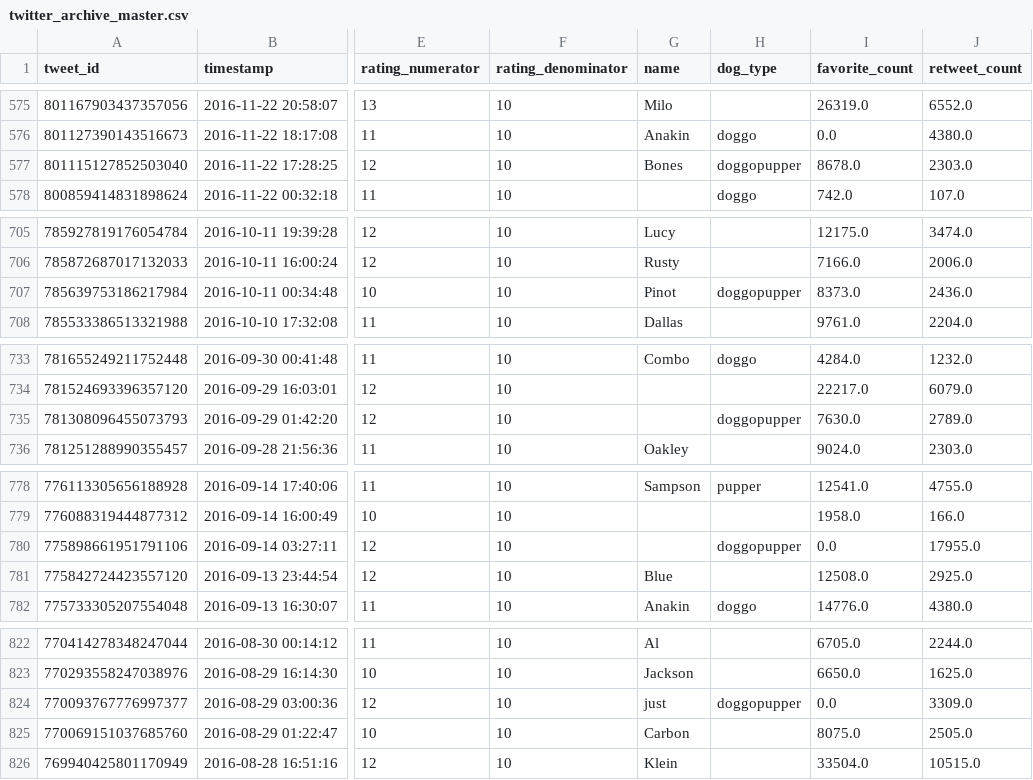
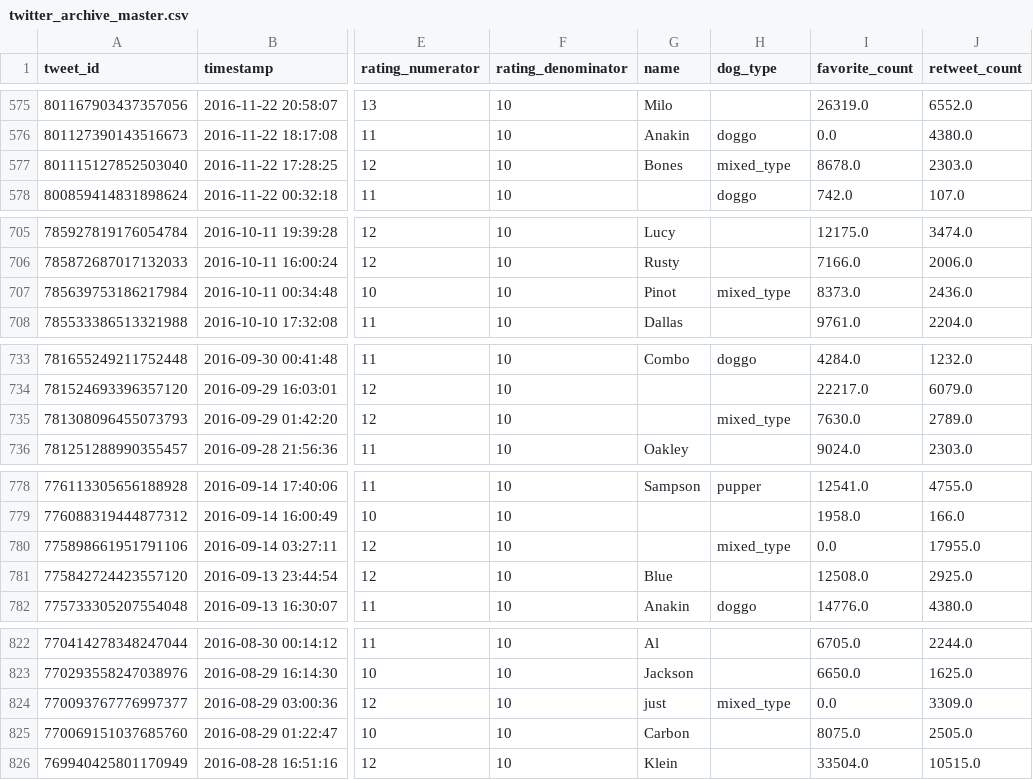
Before and after one commit to renz64/Twitter_dogs, a CSV file: twitter_archive_master.csv, drawn as a sheet; only a part is shown, gaps mark what is left out; the diff covers the shown part only; the diff names each change by its address in the sheet, - before the commit and + after, or states it on an @@ line.

Commit message:
Consolidated dog_types; added act_report with figures.

```diff
--- a/twitter_archive_master.csv
+++ b/twitter_archive_master.csv
-H577 (dog_type): doggopupper
+H577 (dog_type): mixed_type
-H707 (dog_type): doggopupper
+H707 (dog_type): mixed_type
-H735 (dog_type): doggopupper
+H735 (dog_type): mixed_type
-H780 (dog_type): doggopupper
+H780 (dog_type): mixed_type
-H824 (dog_type): doggopupper
+H824 (dog_type): mixed_type
```
Also changed, not shown: 9 edited cells elsewhere in this file, 13 other files.
